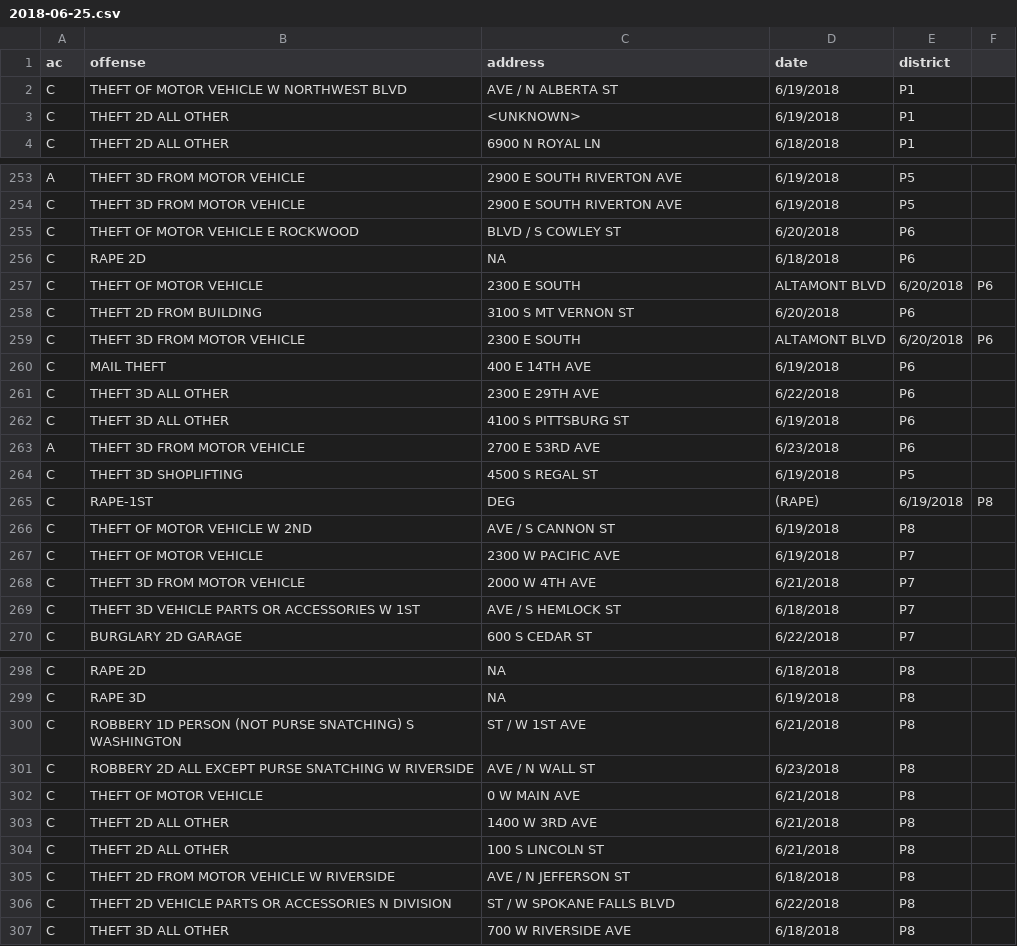
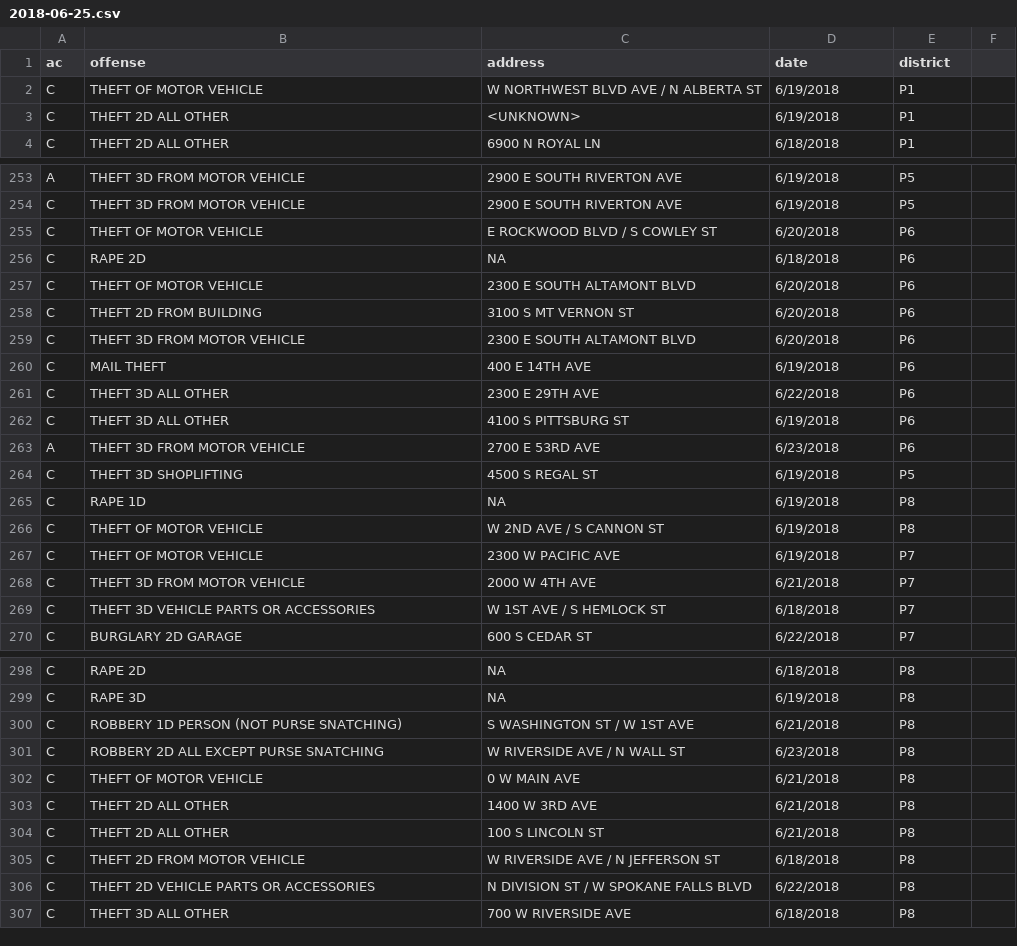
Before and after one commit to tyjhart/spokanecrime, a CSV file: weekly_watch/csv_files/2018-06-25.csv (was weekly_watch/csv_files/UNPARSED/2018-06-25.csv), drawn as a sheet; only a part is shown, gaps mark what is left out; the diff covers the shown part only.

```diff
--- a/weekly_watch/csv_files/UNPARSED/2018-06-25.csv
+++ b/weekly_watch/csv_files/2018-06-25.csv
@@ -1,3 +1,3 @@
 ac,offense,address,date,district
-C, THEFT OF MOTOR VEHICLE W NORTHWEST BLVD, AVE / N ALBERTA ST, 6/19/2018, P1
+C, THEFT OF MOTOR VEHICLE ,W NORTHWEST BLVD AVE / N ALBERTA ST, 6/19/2018, P1
 C, THEFT 2D ALL OTHER, <UNKNOWN>, 6/19/2018, P1
@@ -254,7 +254,7 @@ A, THEFT 3D FROM MOTOR VEHICLE, 2900 E SOUTH RIVERTON AVE, 6/19/2018, P5
 C, THEFT 3D FROM MOTOR VEHICLE, 2900 E SOUTH RIVERTON AVE, 6/19/2018, P5
-C, THEFT OF MOTOR VEHICLE E ROCKWOOD, BLVD / S COWLEY ST, 6/20/2018, P6
+C, THEFT OF MOTOR VEHICLE , E ROCKWOOD BLVD / S COWLEY ST, 6/20/2018, P6
 C, RAPE 2D, NA, 6/18/2018, P6
-C, THEFT OF MOTOR VEHICLE, 2300 E SOUTH, ALTAMONT BLVD, 6/20/2018, P6
+C, THEFT OF MOTOR VEHICLE, 2300 E SOUTH ALTAMONT BLVD, 6/20/2018, P6
 C, THEFT 2D FROM BUILDING, 3100 S MT VERNON ST, 6/20/2018, P6
-C, THEFT 3D FROM MOTOR VEHICLE, 2300 E SOUTH, ALTAMONT BLVD, 6/20/2018, P6
+C, THEFT 3D FROM MOTOR VEHICLE, 2300 E SOUTH  ALTAMONT BLVD, 6/20/2018, P6
 C, MAIL THEFT, 400 E 14TH AVE, 6/19/2018, P6
@@ -264,7 +264,7 @@ A, THEFT 3D FROM MOTOR VEHICLE, 2700 E 53RD AVE, 6/23/2018, P6
 C, THEFT 3D SHOPLIFTING, 4500 S REGAL ST, 6/19/2018, P5
-C, RAPE-1ST, DEG, (RAPE), 6/19/2018, P8
-C, THEFT OF MOTOR VEHICLE W 2ND, AVE / S CANNON ST, 6/19/2018, P8
+C,RAPE 1D,NA, 6/19/2018, P8
+C, THEFT OF MOTOR VEHICLE , W 2ND AVE / S CANNON ST, 6/19/2018, P8
 C, THEFT OF MOTOR VEHICLE, 2300 W PACIFIC AVE, 6/19/2018, P7
 C, THEFT 3D FROM MOTOR VEHICLE, 2000 W 4TH AVE, 6/21/2018, P7
-C, THEFT 3D VEHICLE PARTS OR ACCESSORIES W 1ST, AVE / S HEMLOCK ST, 6/18/2018, P7
+C, THEFT 3D VEHICLE PARTS OR ACCESSORIES , W 1ST AVE / S HEMLOCK ST, 6/18/2018, P7
 C, BURGLARY 2D GARAGE, 600 S CEDAR ST, 6/22/2018, P7
@@ -299,4 +299,4 @@ C, RAPE 2D, NA, 6/18/2018, P8
 C, RAPE 3D, NA, 6/19/2018, P8
-C, ROBBERY 1D PERSON (NOT PURSE SNATCHING) S WASHINGTON, ST / W 1ST AVE, 6/21/2018, P8
-C, ROBBERY 2D ALL EXCEPT PURSE SNATCHING W RIVERSIDE, AVE / N WALL ST, 6/23/2018, P8
+C, ROBBERY 1D PERSON (NOT PURSE SNATCHING) ,S WASHINGTON ST / W 1ST AVE, 6/21/2018, P8
+C, ROBBERY 2D ALL EXCEPT PURSE SNATCHING , W RIVERSIDE AVE / N WALL ST, 6/23/2018, P8
 C, THEFT OF MOTOR VEHICLE, 0 W MAIN AVE, 6/21/2018, P8
@@ -304,4 +304,4 @@ C, THEFT 2D ALL OTHER, 1400 W 3RD AVE, 6/21/2018, P8
 C, THEFT 2D ALL OTHER, 100 S LINCOLN ST, 6/21/2018, P8
-C, THEFT 2D FROM MOTOR VEHICLE W RIVERSIDE, AVE / N JEFFERSON ST, 6/18/2018, P8
-C, THEFT 2D VEHICLE PARTS OR ACCESSORIES N DIVISION, ST / W SPOKANE FALLS BLVD, 6/22/2018, P8
+C, THEFT 2D FROM MOTOR VEHICLE , W RIVERSIDE AVE / N JEFFERSON ST, 6/18/2018, P8
+C, THEFT 2D VEHICLE PARTS OR ACCESSORIES , N DIVISION ST / W SPOKANE FALLS BLVD, 6/22/2018, P8
 C, THEFT 3D ALL OTHER, 700 W RIVERSIDE AVE, 6/18/2018, P8
```
Also changed, not shown: 33 edited cells elsewhere in this file, weekly_watch/csv_files/2018-04-23.csv, weekly_watch/csv_files/2018-05-14.csv, 25 other files.
